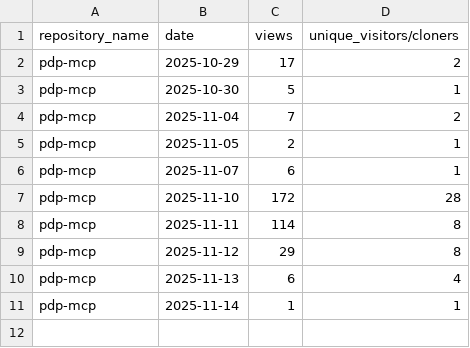
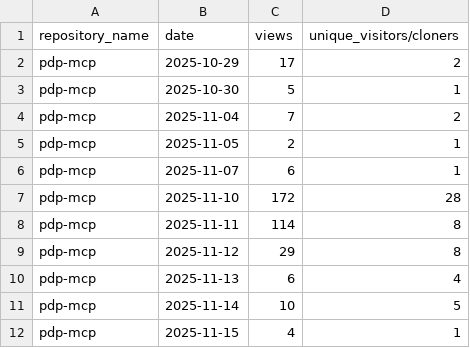
Before and after one commit to jpmorgan-payments/pdp-mcp, a CSV file: metrics/traffic-stats-sorted.csv, drawn as a sheet.

```diff
--- a/metrics/traffic-stats-sorted.csv
+++ b/metrics/traffic-stats-sorted.csv
@@ -10,2 +10,3 @@ pdp-mcp,2025-11-12,29,8
 pdp-mcp,2025-11-13,6,4
-pdp-mcp,2025-11-14,1,1
+pdp-mcp,2025-11-14,10,5
+pdp-mcp,2025-11-15,4,1
```
Also changed, not shown: metrics/traffic-stats.csv, 2 other files.
